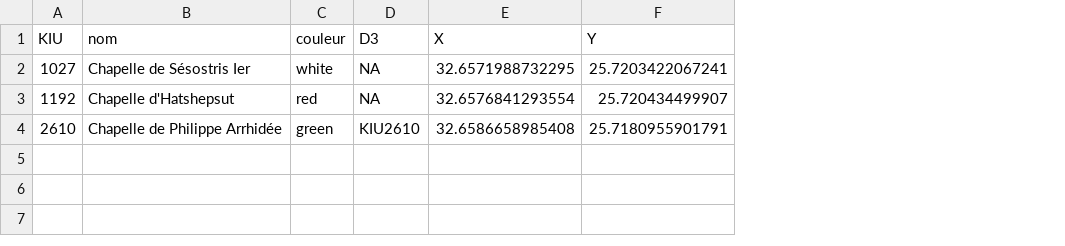
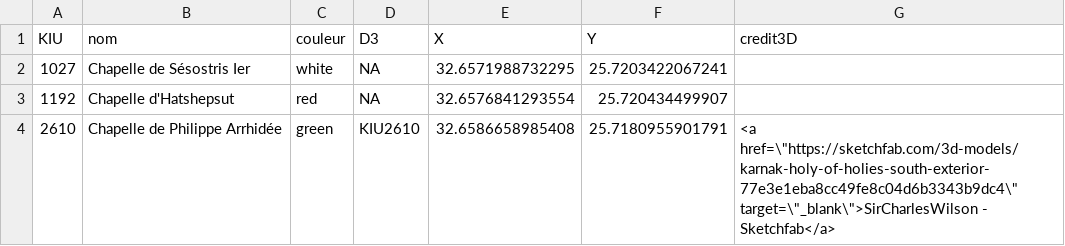
Before and after one commit to zoometh/Rdev, a CSV file: www/locus.csv, drawn as a sheet; the diff names each change by its address in the sheet, - before the commit and + after, or states it on an @@ line.

Commit message:
Karnak credits

```diff
--- a/www/locus.csv
+++ b/www/locus.csv
+column G (credit3D), row 4: <a href=\"https://sketchfab.com/3d-models/karnak-holy-of-holies-south-exterior-77e3e1eba8cc49fe8c04d6b3343b9dc4\" target=\"_blank\">SirCharlesWilson - Sketchfab</a>
```
Also changed, not shown: 2 other files.
